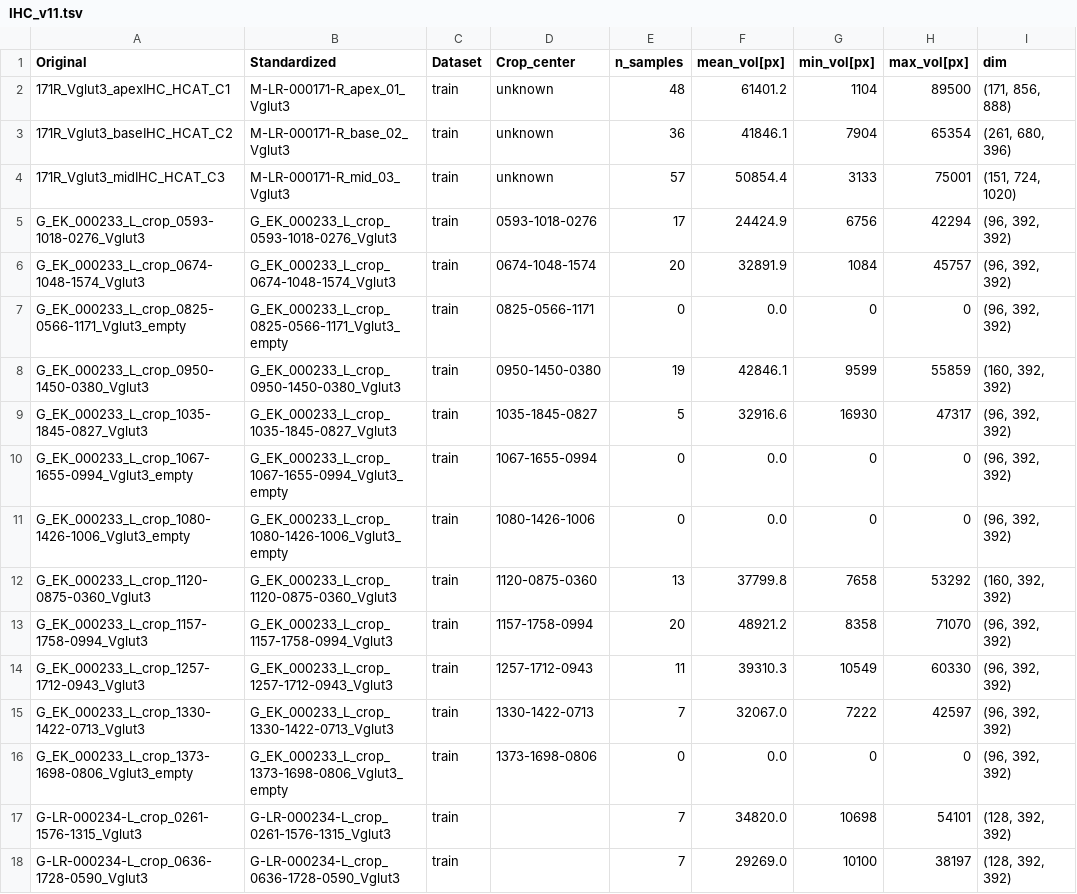
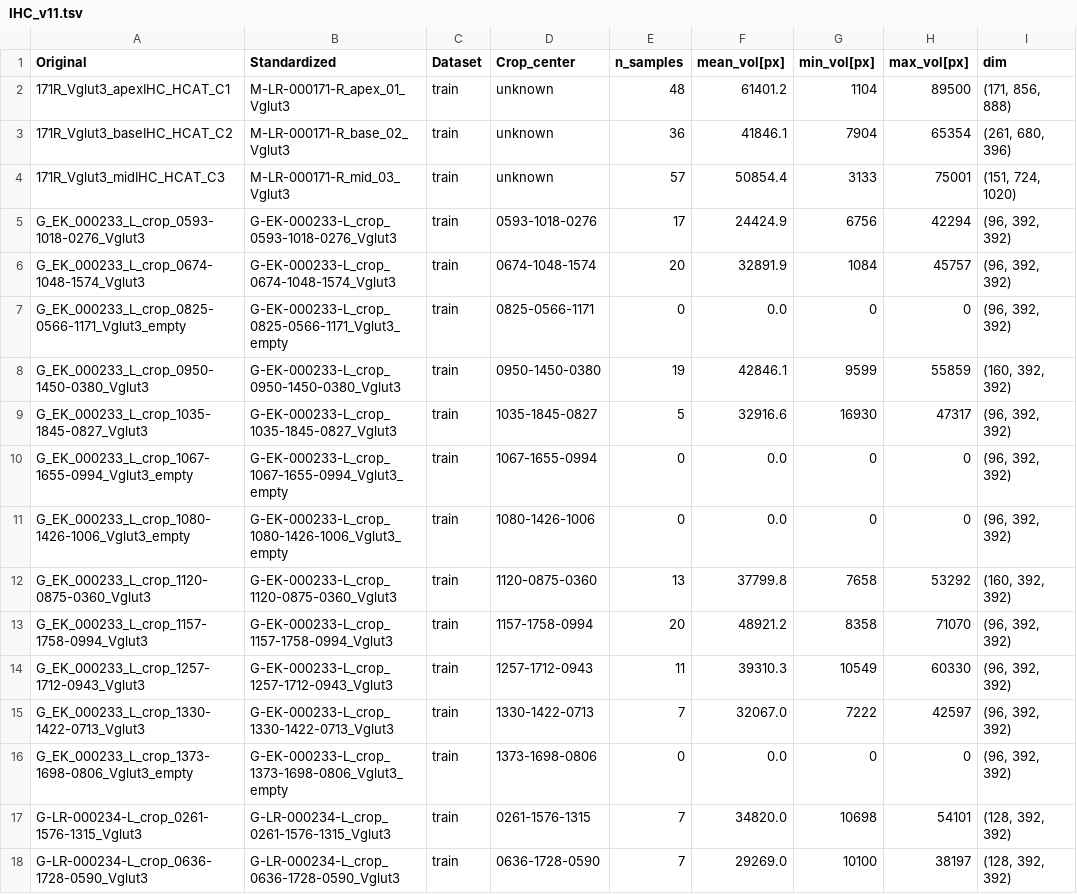
Before and after one commit to computational-cell-analytics/cochlea-net, a TSV file: doc/data/IHC_v11.tsv, drawn as a sheet; only a part is shown; the diff covers the shown part only; the diff names each change by its address in the sheet, - before the commit and + after, or states it on an @@ line.

```diff
--- a/doc/data/IHC_v11.tsv
+++ b/doc/data/IHC_v11.tsv
-B5 (Standardized): G_EK_000233_L_crop_0593-1018-0276_Vglut3
+B5 (Standardized): G-EK-000233-L_crop_0593-1018-0276_Vglut3
-B6 (Standardized): G_EK_000233_L_crop_0674-1048-1574_Vglut3
+B6 (Standardized): G-EK-000233-L_crop_0674-1048-1574_Vglut3
-B7 (Standardized): G_EK_000233_L_crop_0825-0566-1171_Vglut3_empty
+B7 (Standardized): G-EK-000233-L_crop_0825-0566-1171_Vglut3_empty
-B8 (Standardized): G_EK_000233_L_crop_0950-1450-0380_Vglut3
+B8 (Standardized): G-EK-000233-L_crop_0950-1450-0380_Vglut3
-B9 (Standardized): G_EK_000233_L_crop_1035-1845-0827_Vglut3
+B9 (Standardized): G-EK-000233-L_crop_1035-1845-0827_Vglut3
-B10 (Standardized): G_EK_000233_L_crop_1067-1655-0994_Vglut3_empty
+B10 (Standardized): G-EK-000233-L_crop_1067-1655-0994_Vglut3_empty
-B11 (Standardized): G_EK_000233_L_crop_1080-1426-1006_Vglut3_empty
+B11 (Standardized): G-EK-000233-L_crop_1080-1426-1006_Vglut3_empty
-B12 (Standardized): G_EK_000233_L_crop_1120-0875-0360_Vglut3
+B12 (Standardized): G-EK-000233-L_crop_1120-0875-0360_Vglut3
-B13 (Standardized): G_EK_000233_L_crop_1157-1758-0994_Vglut3
+B13 (Standardized): G-EK-000233-L_crop_1157-1758-0994_Vglut3
-B14 (Standardized): G_EK_000233_L_crop_1257-1712-0943_Vglut3
+B14 (Standardized): G-EK-000233-L_crop_1257-1712-0943_Vglut3
-B15 (Standardized): G_EK_000233_L_crop_1330-1422-0713_Vglut3
+B15 (Standardized): G-EK-000233-L_crop_1330-1422-0713_Vglut3
-B16 (Standardized): G_EK_000233_L_crop_1373-1698-0806_Vglut3_empty
+B16 (Standardized): G-EK-000233-L_crop_1373-1698-0806_Vglut3_empty
-D17 (Crop_center): (empty)
+D17 (Crop_center): 0261-1576-1315
-D18 (Crop_center): (empty)
+D18 (Crop_center): 0636-1728-0590
```
Also changed, not shown: 24 edited cells elsewhere in this file, doc/data/IHC_v10.tsv, doc/data/IHC_v4.tsv, 16 other files.
